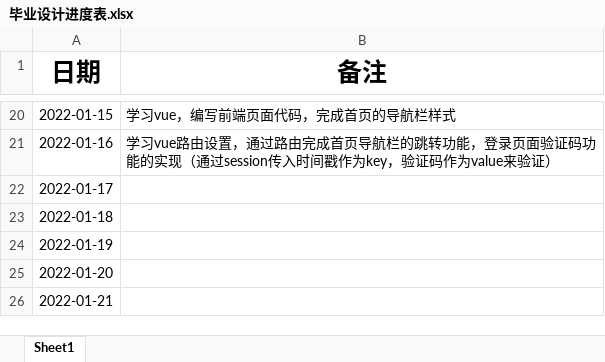
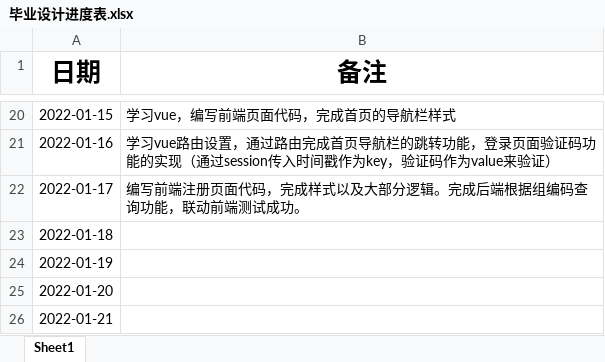
Before and after one commit to izhangguapi/Graduation-Design, an Excel workbook: 毕业设计进度表.xlsx, sheet Sheet1, drawn as a sheet; only a part is shown, gaps mark what is left out; values as stored, in another font and other column widths than the file's, no borders; the diff names each change by its address in the sheet, - before the commit and + after, or states it on an @@ line.

Commit message:
实现注册功能
编写前端注册页面代码，完成样式以及大部分逻辑。完成后端根据组编码查询功能，联动前端测试成功。

```diff
--- a/毕业设计进度表.xlsx (sheet Sheet1)
+++ b/毕业设计进度表.xlsx (sheet Sheet1)
-B22 (备注): (empty)
+B22 (备注): 编写前端注册页面代码，完成样式以及大部分逻辑。完成后端根据组编码查询功能，联动前端测试成功。
```
Also changed, not shown: ._毕业设计进度表.xlsx, 27 other files.
